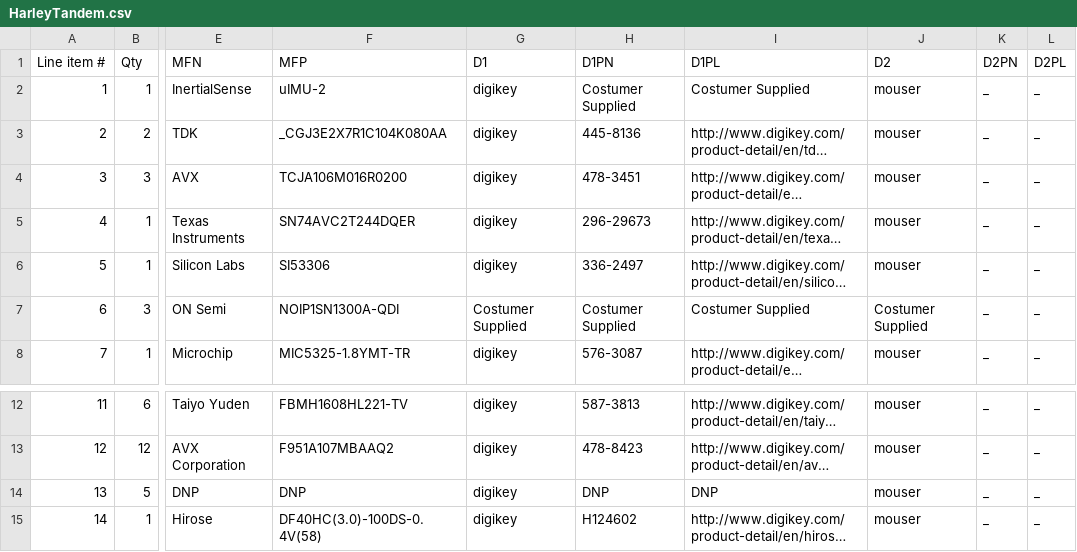
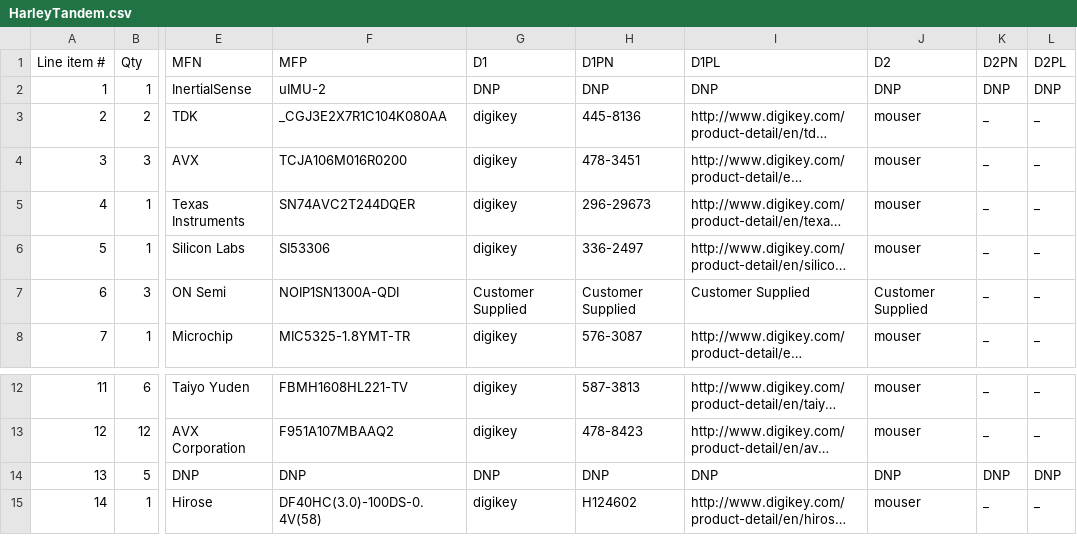
Before and after one commit to osrf/ovc, a CSV file: Harley/HarleyTandem/HarleyTandem.csv, drawn as a sheet; only a part is shown, gaps mark what is left out; long unchanged cells end in …; the diff names each change by its address in the sheet, - before the commit and + after, or states it on an @@ line.

```diff
--- a/Harley/HarleyTandem/HarleyTandem.csv
+++ b/Harley/HarleyTandem/HarleyTandem.csv
-G2 (D1): digikey
+G2 (D1): DNP
-H2 (D1PN): Costumer Supplied
+H2 (D1PN): DNP
-I2 (D1PL): Costumer Supplied
+I2 (D1PL): DNP
-J2 (D2): mouser
+J2 (D2): DNP
-K2 (D2PN): _
+K2 (D2PN): DNP
-L2 (D2PL): _
+L2 (D2PL): DNP
-G7 (D1): Costumer Supplied
+G7 (D1): Customer Supplied
-H7 (D1PN): Costumer Supplied
+H7 (D1PN): Customer Supplied
-I7 (D1PL): Costumer Supplied
+I7 (D1PL): Customer Supplied
-J7 (D2): Costumer Supplied
+J7 (D2): Customer Supplied
-G14 (D1): digikey
+G14 (D1): DNP
-J14 (D2): mouser
+J14 (D2): DNP
-K14 (D2PN): _
+K14 (D2PN): DNP
-L14 (D2PL): _
+L14 (D2PL): DNP
```
Also changed, not shown: 3 other files.
